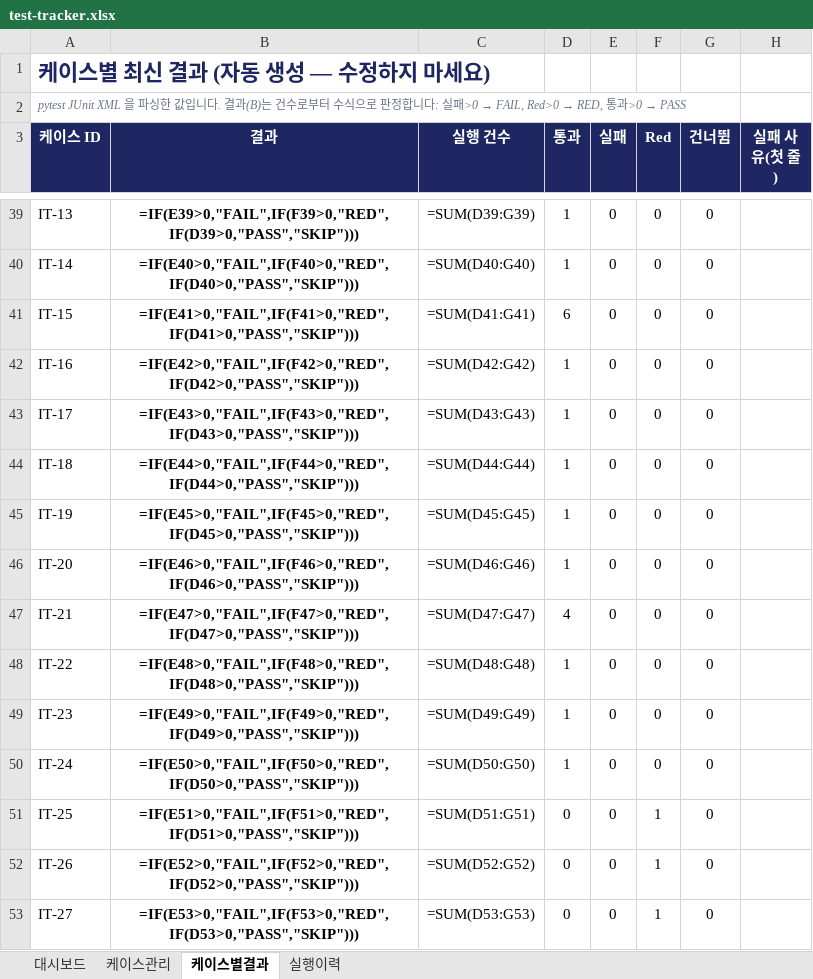
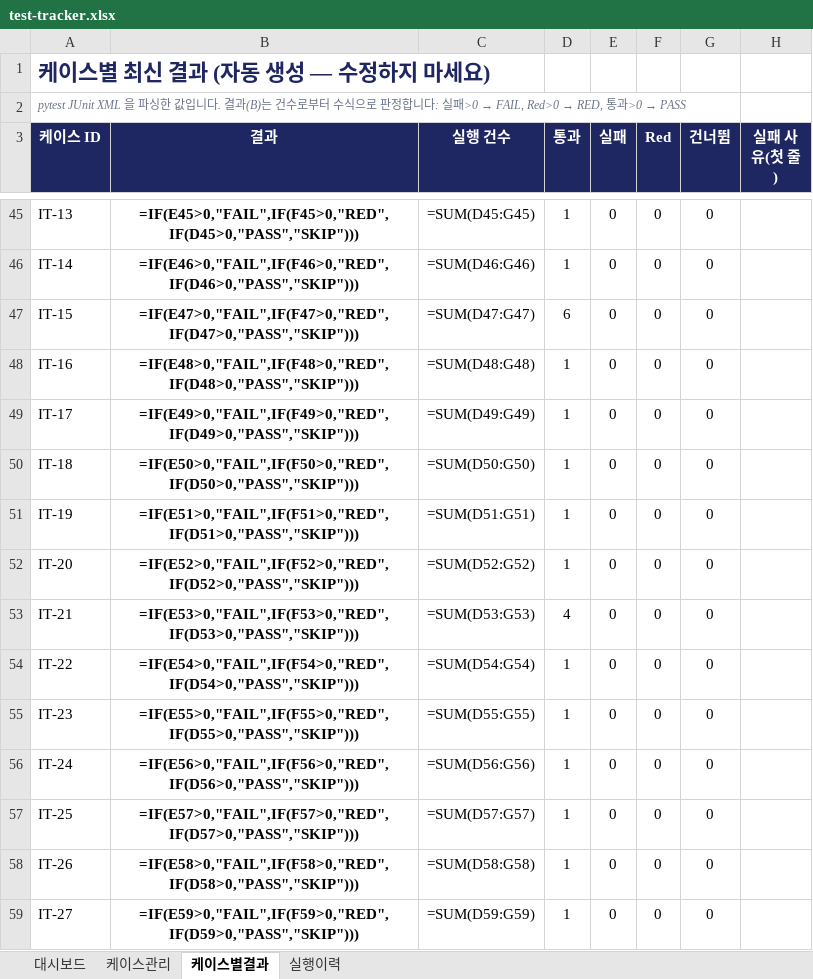
Before and after one commit to NotZZu/WebFrameworkProject, an Excel workbook: assets/tracker/test-tracker.xlsx, sheet 케이스별결과, drawn as a sheet; only a part is shown, gaps mark what is left out; values as stored, in another font and other column widths than the file's, no borders; formulas without a stored value are shown as written; conditional formats not drawn; addresses are those after the commit; the diff covers the shown part only; the diff names each change by its address in the sheet, - before the commit and + after, or states it on an @@ line.

```diff
--- a/assets/tracker/test-tracker.xlsx (sheet 케이스별결과)
+++ b/assets/tracker/test-tracker.xlsx (sheet 케이스별결과)
-B45 (결과): =IF(E39>0,"FAIL",IF(F39>0,"RED",IF(D39>0,"PASS","SKIP")))
+B45 (결과): =IF(E45>0,"FAIL",IF(F45>0,"RED",IF(D45>0,"PASS","SKIP")))
-C45 (실행 건수): =SUM(D39:G39)
+C45 (실행 건수): =SUM(D45:G45)
-B46 (결과): =IF(E40>0,"FAIL",IF(F40>0,"RED",IF(D40>0,"PASS","SKIP")))
+B46 (결과): =IF(E46>0,"FAIL",IF(F46>0,"RED",IF(D46>0,"PASS","SKIP")))
-C46 (실행 건수): =SUM(D40:G40)
+C46 (실행 건수): =SUM(D46:G46)
-B47 (결과): =IF(E41>0,"FAIL",IF(F41>0,"RED",IF(D41>0,"PASS","SKIP")))
+B47 (결과): =IF(E47>0,"FAIL",IF(F47>0,"RED",IF(D47>0,"PASS","SKIP")))
-C47 (실행 건수): =SUM(D41:G41)
+C47 (실행 건수): =SUM(D47:G47)
-B48 (결과): =IF(E42>0,"FAIL",IF(F42>0,"RED",IF(D42>0,"PASS","SKIP")))
+B48 (결과): =IF(E48>0,"FAIL",IF(F48>0,"RED",IF(D48>0,"PASS","SKIP")))
-C48 (실행 건수): =SUM(D42:G42)
+C48 (실행 건수): =SUM(D48:G48)
-B49 (결과): =IF(E43>0,"FAIL",IF(F43>0,"RED",IF(D43>0,"PASS","SKIP")))
+B49 (결과): =IF(E49>0,"FAIL",IF(F49>0,"RED",IF(D49>0,"PASS","SKIP")))
-C49 (실행 건수): =SUM(D43:G43)
+C49 (실행 건수): =SUM(D49:G49)
-B50 (결과): =IF(E44>0,"FAIL",IF(F44>0,"RED",IF(D44>0,"PASS","SKIP")))
+B50 (결과): =IF(E50>0,"FAIL",IF(F50>0,"RED",IF(D50>0,"PASS","SKIP")))
-C50 (실행 건수): =SUM(D44:G44)
+C50 (실행 건수): =SUM(D50:G50)
-B51 (결과): =IF(E45>0,"FAIL",IF(F45>0,"RED",IF(D45>0,"PASS","SKIP")))
+B51 (결과): =IF(E51>0,"FAIL",IF(F51>0,"RED",IF(D51>0,"PASS","SKIP")))
-C51 (실행 건수): =SUM(D45:G45)
+C51 (실행 건수): =SUM(D51:G51)
-B52 (결과): =IF(E46>0,"FAIL",IF(F46>0,"RED",IF(D46>0,"PASS","SKIP")))
+B52 (결과): =IF(E52>0,"FAIL",IF(F52>0,"RED",IF(D52>0,"PASS","SKIP")))
-C52 (실행 건수): =SUM(D46:G46)
+C52 (실행 건수): =SUM(D52:G52)
-B53 (결과): =IF(E47>0,"FAIL",IF(F47>0,"RED",IF(D47>0,"PASS","SKIP")))
+B53 (결과): =IF(E53>0,"FAIL",IF(F53>0,"RED",IF(D53>0,"PASS","SKIP")))
-C53 (실행 건수): =SUM(D47:G47)
+C53 (실행 건수): =SUM(D53:G53)
-B54 (결과): =IF(E48>0,"FAIL",IF(F48>0,"RED",IF(D48>0,"PASS","SKIP")))
+B54 (결과): =IF(E54>0,"FAIL",IF(F54>0,"RED",IF(D54>0,"PASS","SKIP")))
-C54 (실행 건수): =SUM(D48:G48)
+C54 (실행 건수): =SUM(D54:G54)
-B55 (결과): =IF(E49>0,"FAIL",IF(F49>0,"RED",IF(D49>0,"PASS","SKIP")))
+B55 (결과): =IF(E55>0,"FAIL",IF(F55>0,"RED",IF(D55>0,"PASS","SKIP")))
-C55 (실행 건수): =SUM(D49:G49)
+C55 (실행 건수): =SUM(D55:G55)
-B56 (결과): =IF(E50>0,"FAIL",IF(F50>0,"RED",IF(D50>0,"PASS","SKIP")))
+B56 (결과): =IF(E56>0,"FAIL",IF(F56>0,"RED",IF(D56>0,"PASS","SKIP")))
-C56 (실행 건수): =SUM(D50:G50)
+C56 (실행 건수): =SUM(D56:G56)
-B57 (결과): =IF(E51>0,"FAIL",IF(F51>0,"RED",IF(D51>0,"PASS","SKIP")))
+B57 (결과): =IF(E57>0,"FAIL",IF(F57>0,"RED",IF(D57>0,"PASS","SKIP")))
-C57 (실행 건수): =SUM(D51:G51)
+C57 (실행 건수): =SUM(D57:G57)
-D57:D59 (통과): 0
+D57:D59 (통과): 1
-F57:F59 (Red): 1
+F57:F59 (Red): 0
-B58 (결과): =IF(E52>0,"FAIL",IF(F52>0,"RED",IF(D52>0,"PASS","SKIP")))
+B58 (결과): =IF(E58>0,"FAIL",IF(F58>0,"RED",IF(D58>0,"PASS","SKIP")))
-C58 (실행 건수): =SUM(D52:G52)
+C58 (실행 건수): =SUM(D58:G58)
-B59 (결과): =IF(E53>0,"FAIL",IF(F53>0,"RED",IF(D53>0,"PASS","SKIP")))
+B59 (결과): =IF(E59>0,"FAIL",IF(F59>0,"RED",IF(D59>0,"PASS","SKIP")))
-C59 (실행 건수): =SUM(D53:G53)
+C59 (실행 건수): =SUM(D59:G59)
```
Also changed, not shown: 18 added rows and 412 edited cells elsewhere in this sheet, sheet 케이스관리, sheet 실행이력, charts or pictures, webservice/tracker/테스트관리.xlsx, 1 other file.
